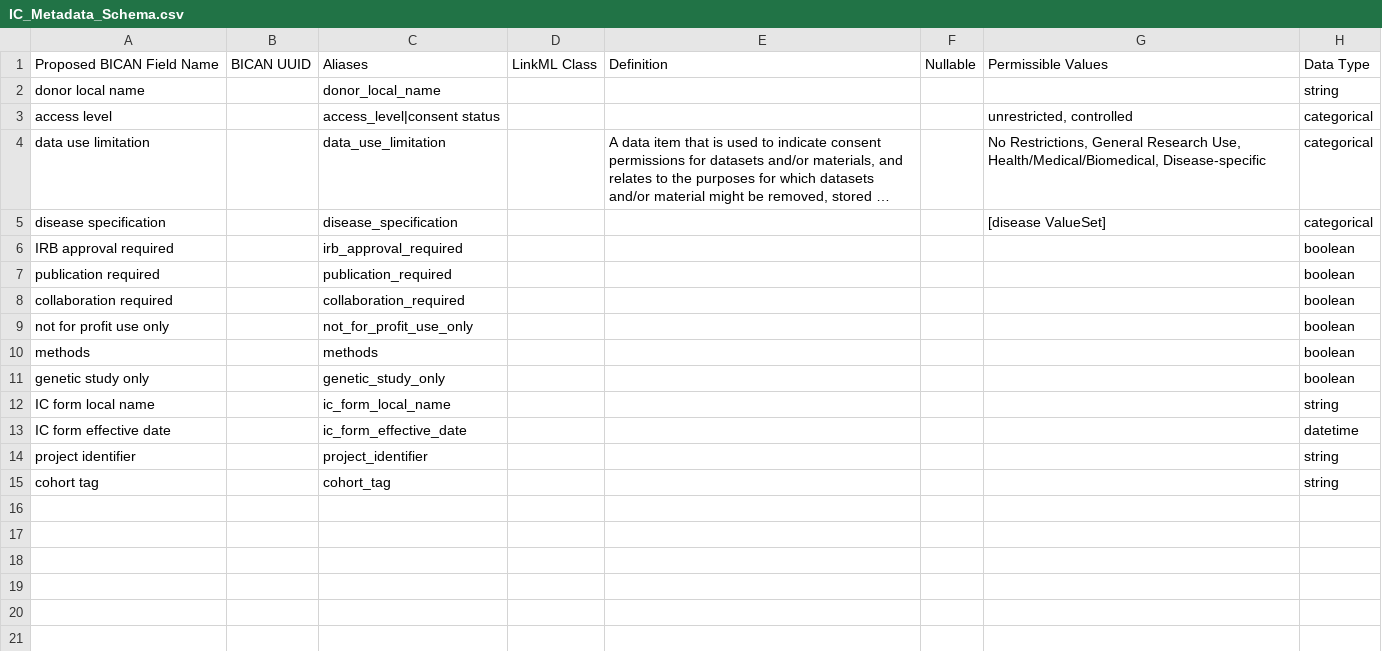
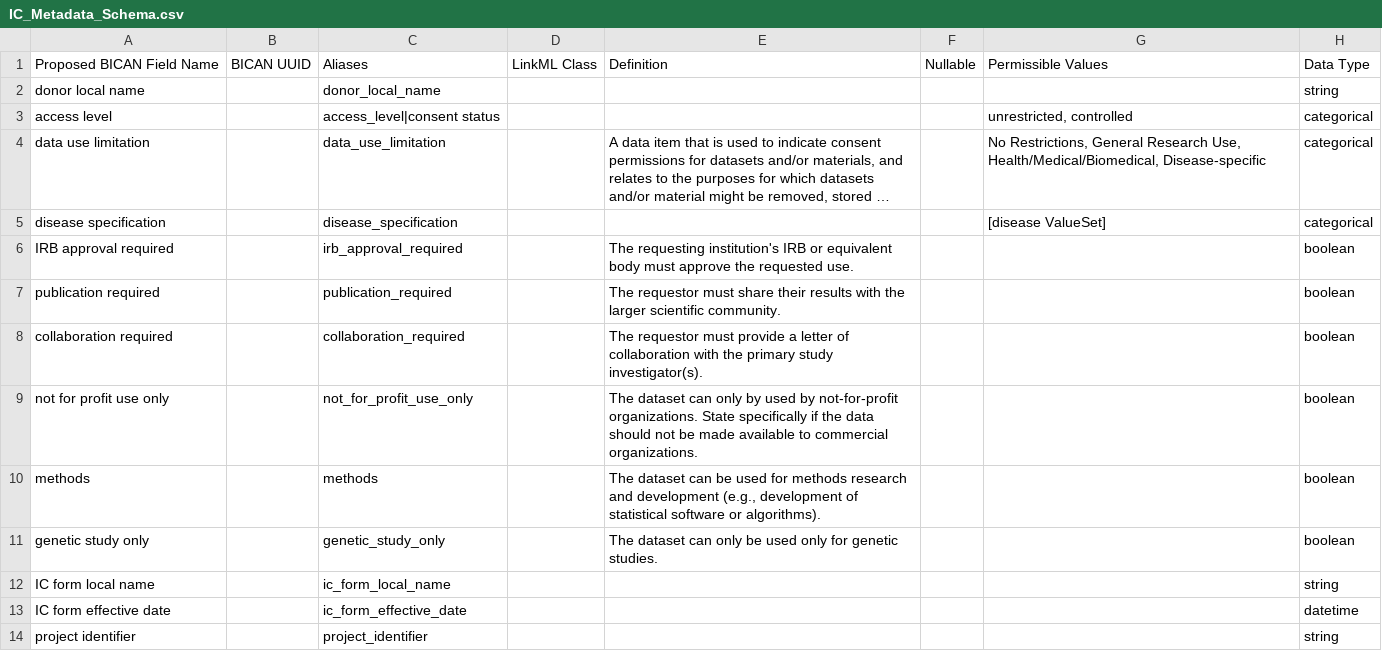
Before and after one commit to brain-bican/metadata-schemas, a CSV file: docs/schemas/Informed-Consent/IC_Metadata_Schema.csv, drawn as a sheet; only a part is shown; the shorter side is filled out with more unchanged rows; long unchanged cells end in …; the diff names each change by its address in the sheet, - before the commit and + after, or states it on an @@ line.

Commit message:
Update IC_Metadata_Schema.csv
Update with description from IC NIH site
https://sharing.nih.gov/genomic-data-sharing-policy/institutional-certifications/completing-an-institutional-certification-form#step-0

```diff
--- a/docs/schemas/Informed-Consent/IC_Metadata_Schema.csv
+++ b/docs/schemas/Informed-Consent/IC_Metadata_Schema.csv
-E6: (empty)
+E6: The requesting institution's IRB or equivalent body must approve the requested use.
-E7: (empty)
+E7: The requestor must share their results with the larger scientific community.
-E8: (empty)
+E8: The requestor must provide a letter of collaboration with the primary study investigator(s).
-E9: (empty)
+E9: The dataset can only by used by not-for-profit organizations. State specifically if the data should not be made available to commercial organizations.
-E10: (empty)
+E10: The dataset can be used for methods research and development (e.g., development of statistical software or algorithms).
-E11: (empty)
+E11: The dataset can only be used only for genetic studies.
```
